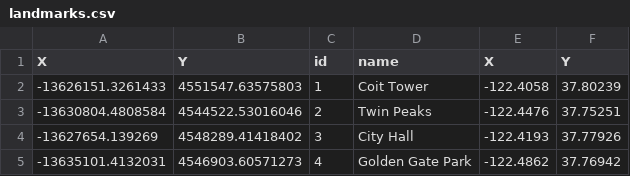
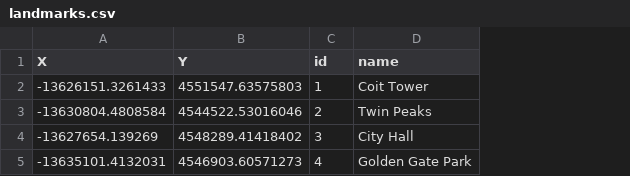
Before and after one commit to dlab-berkeley/Geospatial-Fundamentals-in-R-sp, a CSV file: data/landmarks.csv, drawn as a sheet; the diff names each change by its address in the sheet, - before the commit and + after, or states it on an @@ line.

Commit message:
added cheatsheet

```diff
--- a/data/landmarks.csv
+++ b/data/landmarks.csv
-column E (X), rows 2-5: -122.4058 | -122.4476 | -122.4193 | -122.4862
-column F (Y), rows 2-5: 37.80239 | 37.75251 | 37.77926 | 37.76942
```
